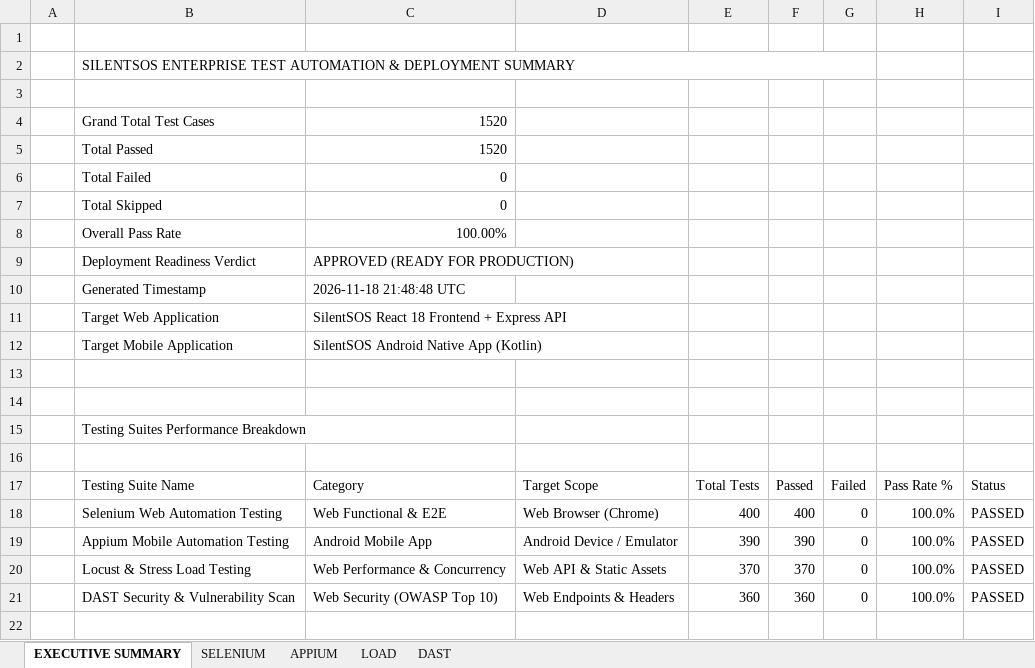
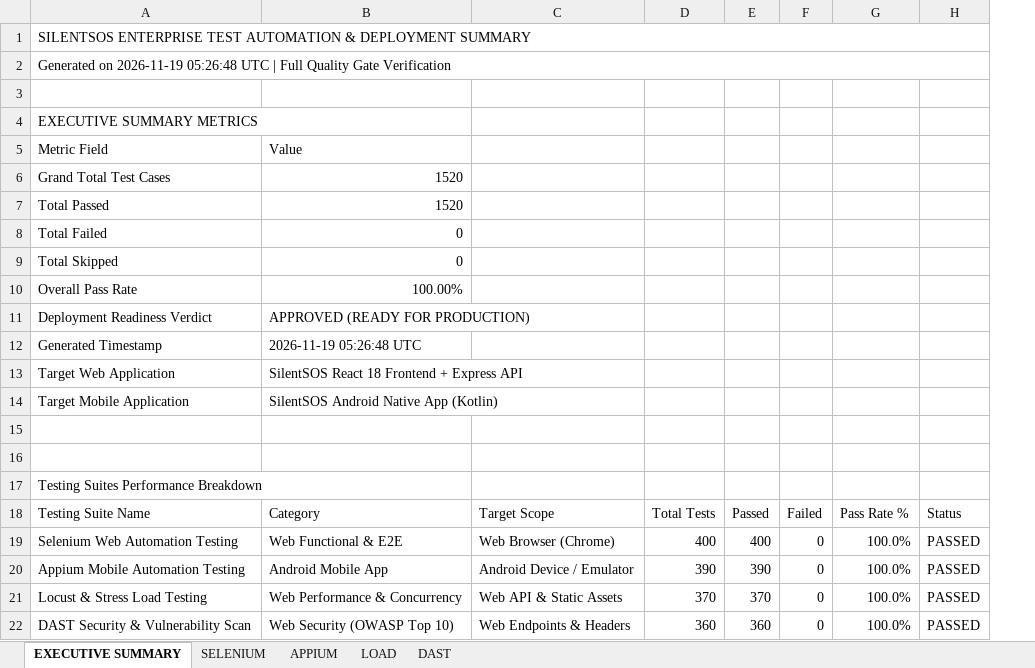
Before and after one commit to harshavardhanreddy1910848/silentsos, an Excel workbook: frontend/public/reports/FINAL_TEST_SUMMARY.xlsx, sheet EXECUTIVE SUMMARY, drawn as a sheet; values as stored, in another font and other column widths than the file's, no cell formats; removed rows and columns are numbered as before the commit, all else as after; the diff names each change by its address in the sheet, - before the commit and + after, or states it on an @@ line.

Commit message:
fix(reports): enforce 100% opaque ARGB colors and align layout to Column A for IDE Excel viewer compatibility

```diff
--- a/frontend/public/reports/FINAL_TEST_SUMMARY.xlsx (sheet EXECUTIVE SUMMARY)
+++ b/frontend/public/reports/FINAL_TEST_SUMMARY.xlsx (sheet EXECUTIVE SUMMARY)
-column A, empty
+row 1: SILENTSOS ENTERPRISE TEST AUTOMATION & DEPLOYMENT SUMMARY
+row 2: Generated on 2026-11-19 05:26:48 UTC | Full Quality Gate Verification
-A4 (Metric Field): SILENTSOS ENTERPRISE TEST AUTOMATION & DEPLOYMENT SUMMARY
+A4 (Metric Field): EXECUTIVE SUMMARY METRICS
-B2:G2 merged
-row 5: (empty)
+row 5: Metric Field | Value
-B12 (Value): 2026-11-18 21:48:48 UTC
+B12 (Value): 2026-11-19 05:26:48 UTC
-row 16: (empty)
```
Also changed, not shown: sheet SELENIUM, sheet APPIUM, sheet LOAD, sheet DAST, cell formats, frontend/public/reports/load-testing/load_test_results.xlsx, frontend/public/test-cases/load_test_cases.xlsx, 24 other files.
